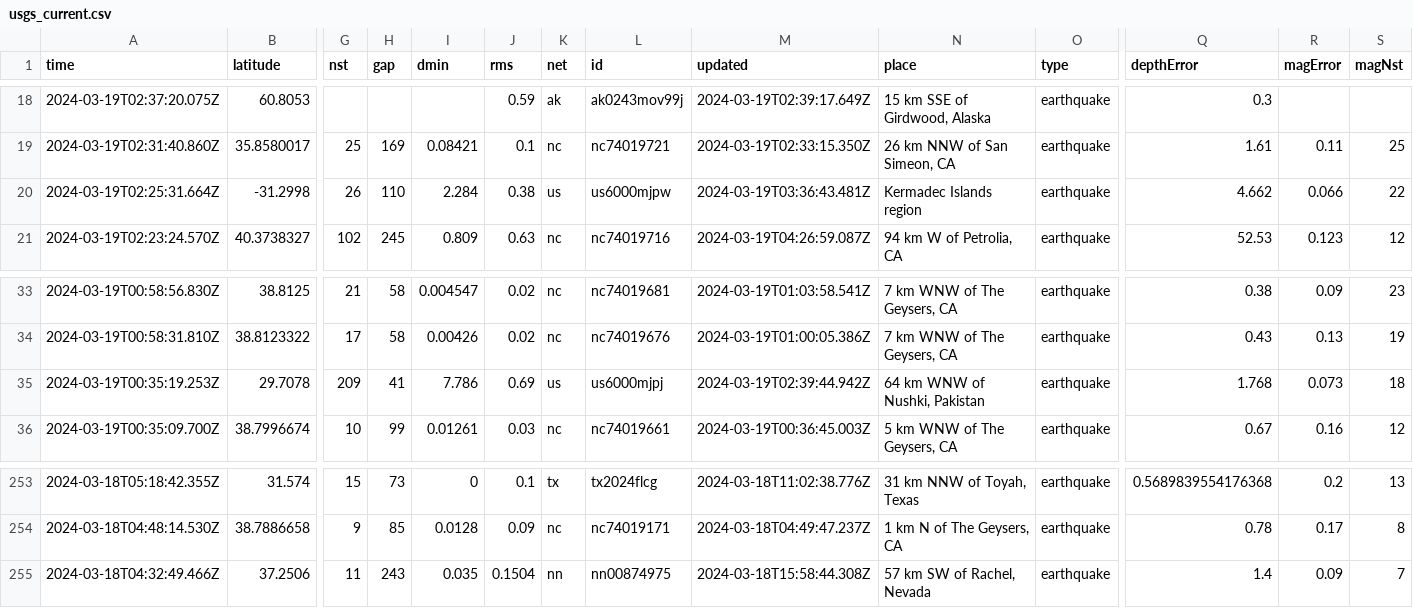
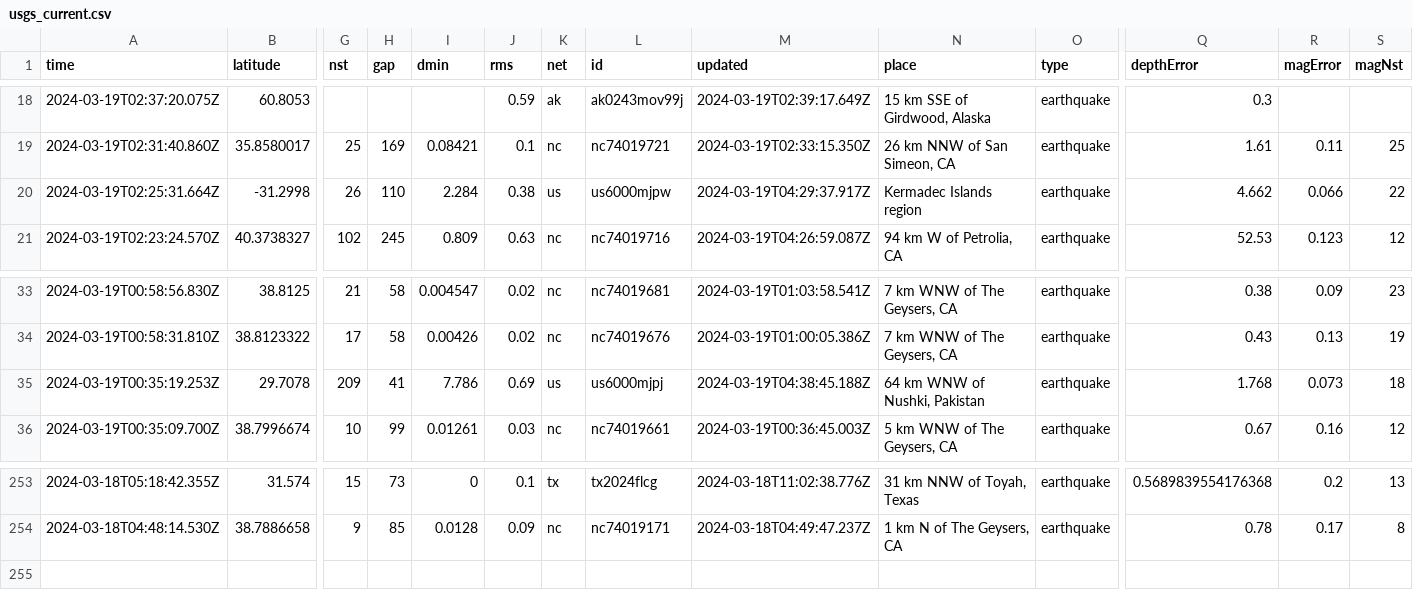
Before and after one commit to namakshenas/Github-Action-Data-Pipeline, a CSV file: usgs_current.csv, drawn as a sheet; only a part is shown, gaps mark what is left out; rows hold the shown columns only; the diff names each change by its address in the sheet, - before the commit and + after, or states it on an @@ line.

Commit message:
Latest data: Tue Mar 19 04:42:23 UTC 2024

```diff
--- a/usgs_current.csv
+++ b/usgs_current.csv
-M20 (updated): 2024-03-19T03:36:43.481Z
+M20 (updated): 2024-03-19T04:29:37.917Z
-M35 (updated): 2024-03-19T02:39:44.942Z
+M35 (updated): 2024-03-19T04:38:45.188Z
-row 255: 2024-03-18T04:32:49.466Z | 37.2506 | 11 | 243 | 0.035 | 0.1504 | nn | nn00874975 | 2024-03-18T15:58:44.308Z | 57 km SW of Rachel, Nevada | earthquake | 1.4 | 0.09 | 7
```
